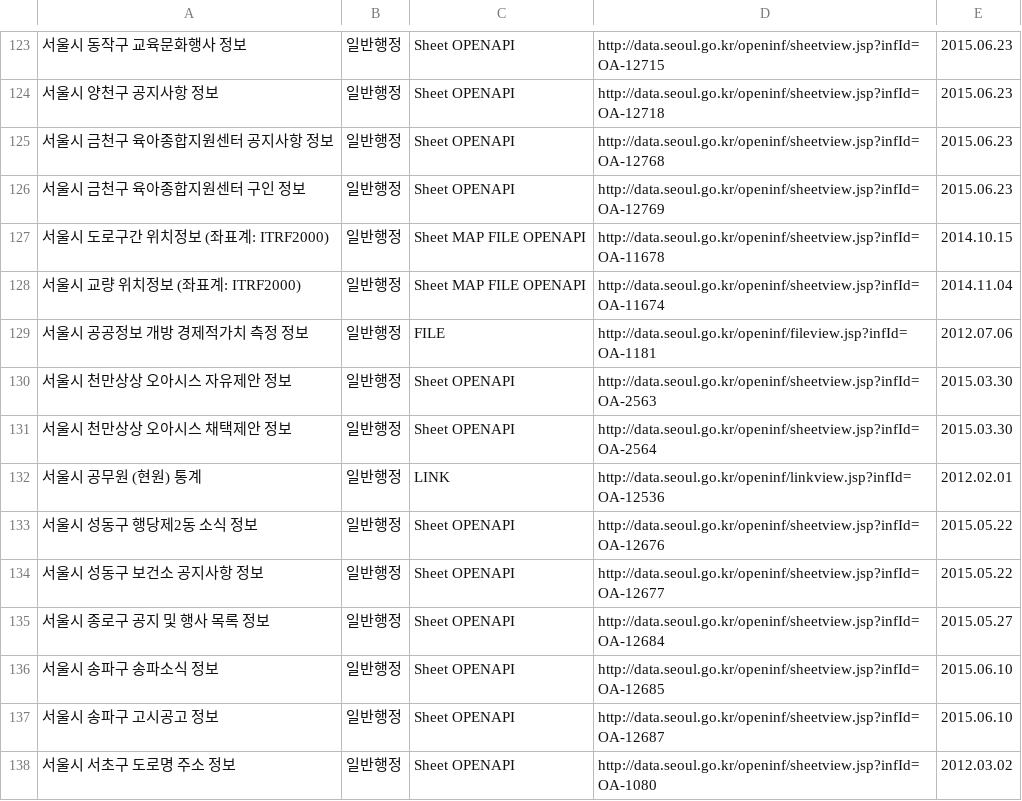
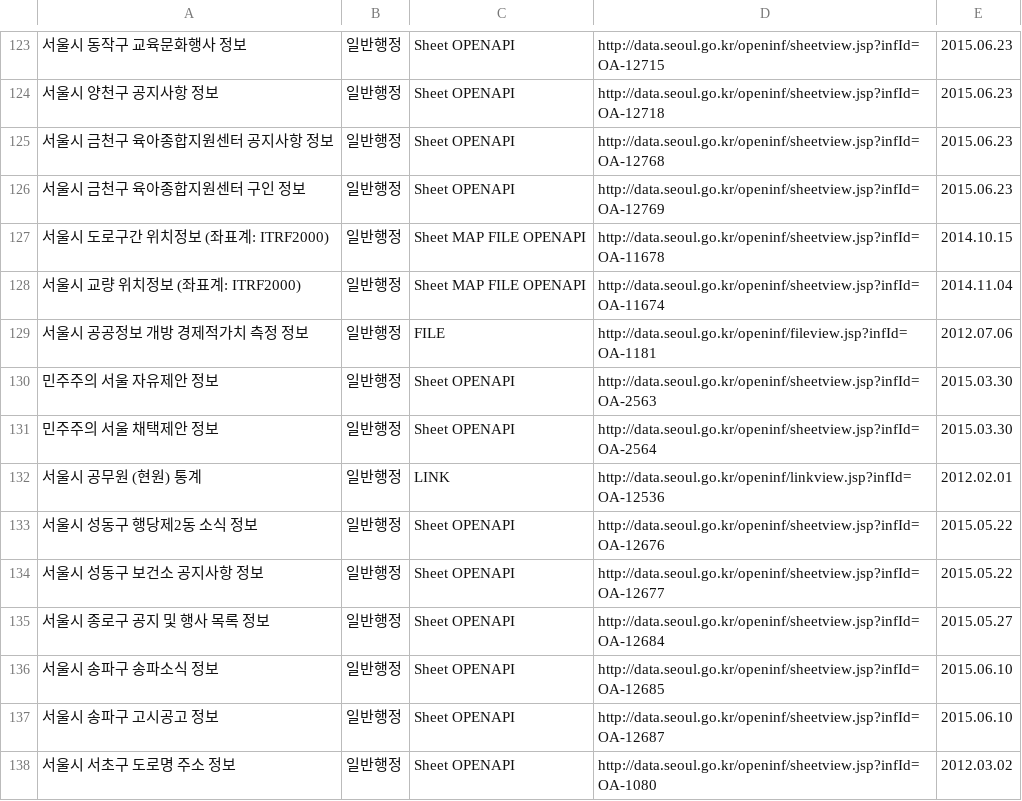
Before and after one commit to seoulopendata/stat_opendata, a CSV file: openData.csv, drawn as a sheet; only a part is shown, gaps mark what is left out.

Commit message:
Thu Nov 16 01:00:32 KST 2017 기준 데이터

```diff
--- a/openData.csv
+++ b/openData.csv
@@ -129,4 +129,4 @@
 "서울시 공공정보 개방 경제적가치 측정 정보","일반행정","FILE ","http://data.seoul.go.kr/openinf/fileview.jsp?infId=OA-1181","2012.07.06"
-"서울시 천만상상 오아시스 자유제안 정보","일반행정","Sheet OPENAPI ","http://data.seoul.go.kr/openinf/sheetview.jsp?infId=OA-2563","2015.03.30"
-"서울시 천만상상 오아시스 채택제안 정보","일반행정","Sheet OPENAPI ","http://data.seoul.go.kr/openinf/sheetview.jsp?infId=OA-2564","2015.03.30"
+"민주주의 서울 자유제안 정보","일반행정","Sheet OPENAPI ","http://data.seoul.go.kr/openinf/sheetview.jsp?infId=OA-2563","2015.03.30"
+"민주주의 서울 채택제안 정보","일반행정","Sheet OPENAPI ","http://data.seoul.go.kr/openinf/sheetview.jsp?infId=OA-2564","2015.03.30"
 "서울시 공무원 (현원) 통계","일반행정","LINK ","http://data.seoul.go.kr/openinf/linkview.jsp?infId=OA-12536","2012.02.01"
```
